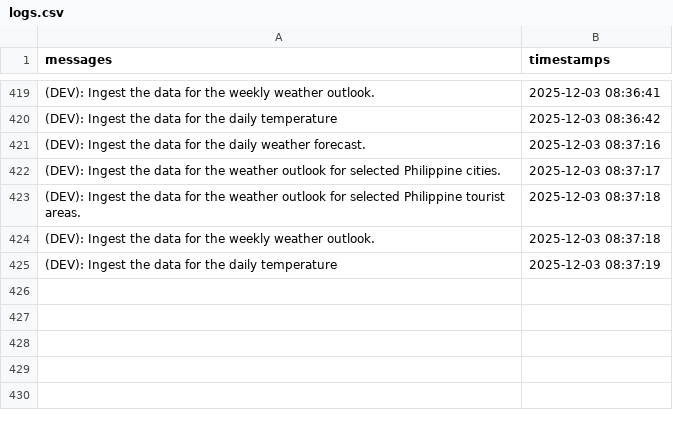
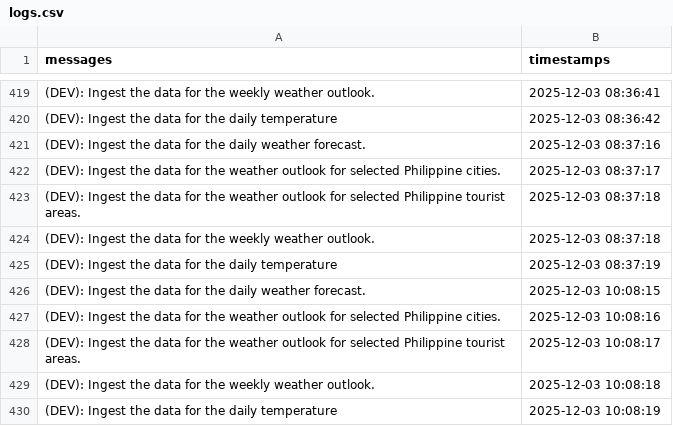
Before and after one commit to christianebacani/Pag-Asa_Weather_Data_Pipeline, a CSV file: src/logs/logs.csv, drawn as a sheet; only a part is shown, gaps mark what is left out.

Commit message:
Added new logs

```diff
--- a/src/logs/logs.csv
+++ b/src/logs/logs.csv
@@ -425 +425,6 @@ messages,timestamps
 (DEV): Ingest the data for the daily temperature,2025-12-03 08:37:19
+(DEV): Ingest the data for the daily weather forecast.,2025-12-03 10:08:15
+(DEV): Ingest the data for the weather outlook for selected Philippine cities.,2025-12-03 10:08:16
+(DEV): Ingest the data for the weather outlook for selected Philippine tourist areas.,2025-12-03 10:08:17
+(DEV): Ingest the data for the weekly weather outlook.,2025-12-03 10:08:18
+(DEV): Ingest the data for the daily temperature,2025-12-03 10:08:19
```
